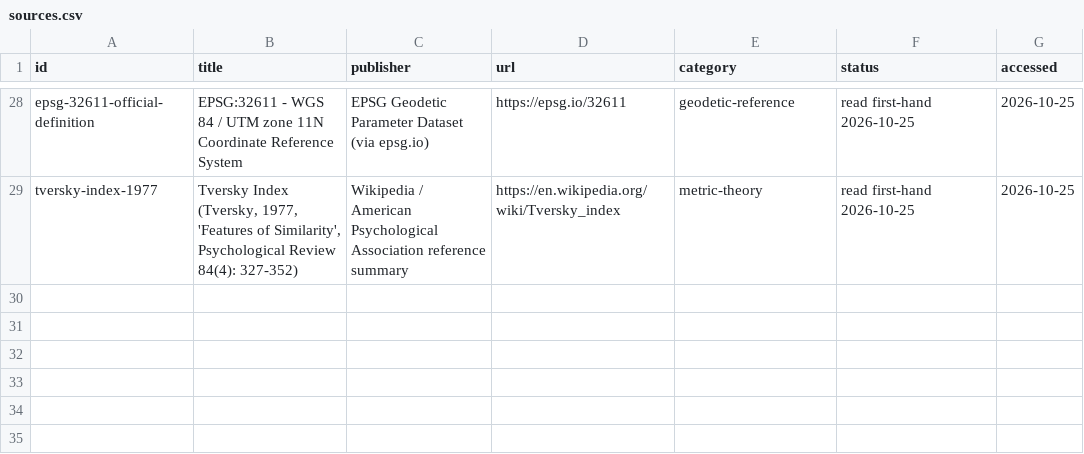
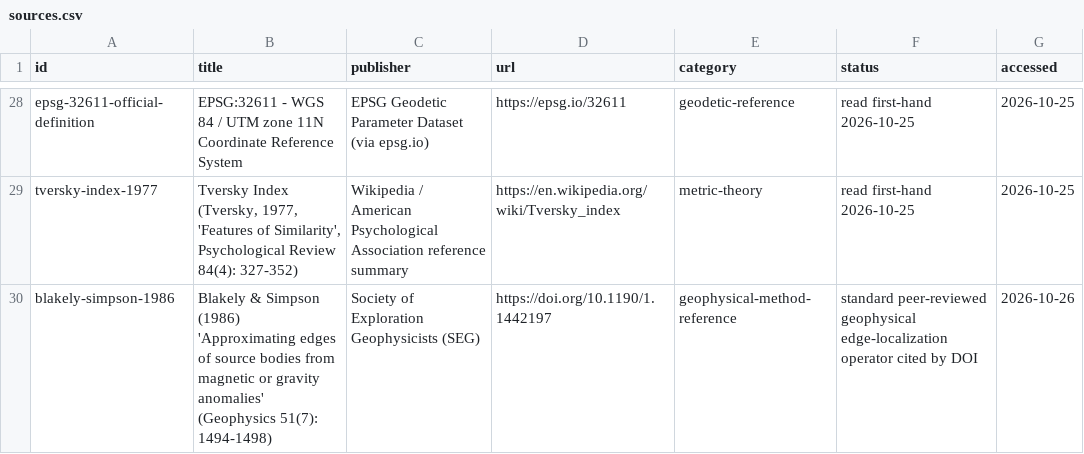
Before and after one commit to buffedlizard55-lab/GEMSDOE27, a CSV file: docs/data/sources.csv, drawn as a sheet; only a part is shown, gaps mark what is left out.

```diff
--- a/docs/data/sources.csv
+++ b/docs/data/sources.csv
@@ -29 +29,2 @@ epsg-32611-official-definition,EPSG:32611 - WGS 84 / UTM zone 11N Coordinate Ref
 tversky-index-1977,"Tversky Index (Tversky, 1977, 'Features of Similarity', Psychological Review 84(4): 327-352)",Wikipedia / American Psychological Association reference summary,https://en.wikipedia.org/wiki/Tversky_index,metric-theory,read first-hand 2026-10-25,2026-10-25
+blakely-simpson-1986,Blakely & Simpson (1986) 'Approximating edges of source bodies from magnetic or gravity anomalies' (Geophysics 51(7): 1494-1498),Society of Exploration Geophysicists (SEG),https://doi.org/10.1190/1.1442197,geophysical-method-reference,standard peer-reviewed geophysical edge-localization operator cited by DOI,2026-10-26
```
Also changed, not shown: 42 other files.
